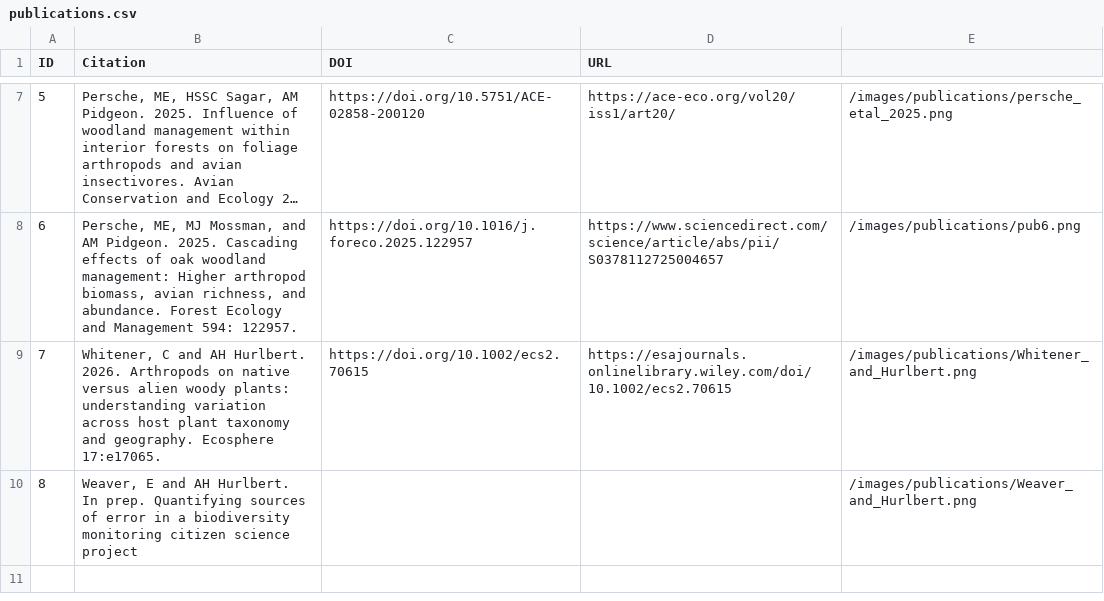
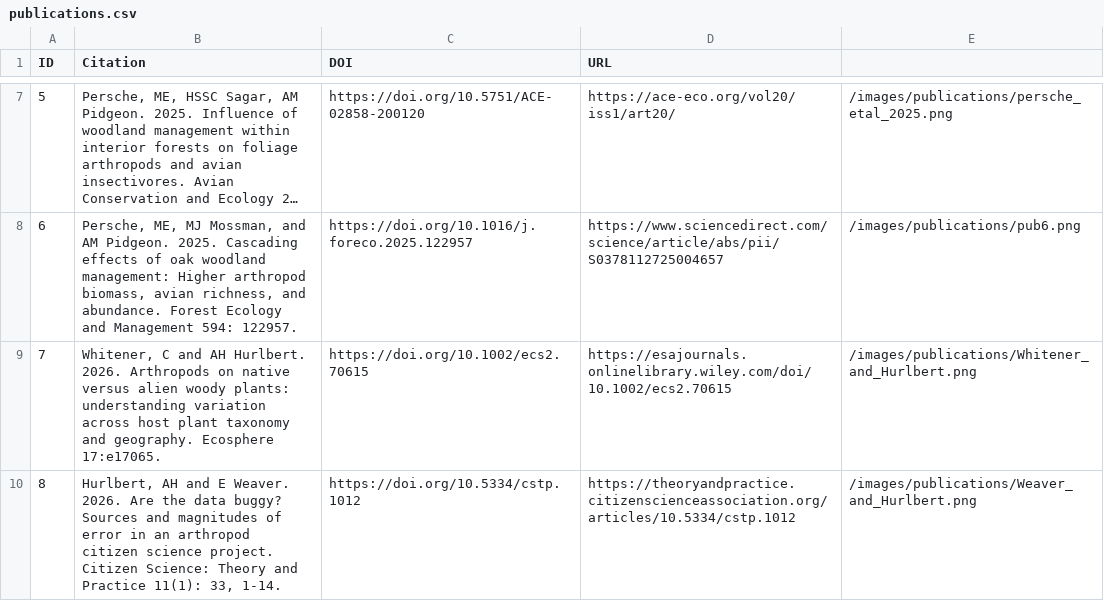
Before and after one commit to caterpillarscountdev/CaterpillarsCount, a CSV file: php/orm/publications.csv, drawn as a sheet; only a part is shown, gaps mark what is left out; long unchanged cells end in ….

Commit message:
adding pub info

```diff
--- a/php/orm/publications.csv
+++ b/php/orm/publications.csv
@@ -9,2 +9,2 @@ ID,Citation,DOI,URL,
 7,"Whitener, C and AH Hurlbert. 2026. Arthropods on native versus alien woody plants: understanding variation across host plant taxonomy and geography. Ecosphere 17:e17065.",https://doi.org/10.1002/ecs2.70615,https://esajournals.onlinelibrary.wiley.com/doi/10.1002/ecs2.70615,/images/publications/Whitener_and_Hurlbert.png
-8,"Weaver, E and AH Hurlbert. In prep. Quantifying sources of error in a biodiversity monitoring citizen science project",,,/images/publications/Weaver_and_Hurlbert.png
+8,"Hurlbert, AH and E Weaver. 2026. Are the data buggy? Sources and magnitudes of error in an arthropod citizen science project. Citizen Science: Theory and Practice 11(1): 33, 1-14.",https://doi.org/10.5334/cstp.1012 ,https://theoryandpractice.citizenscienceassociation.org/articles/10.5334/cstp.1012,/images/publications/Weaver_and_Hurlbert.png
```
